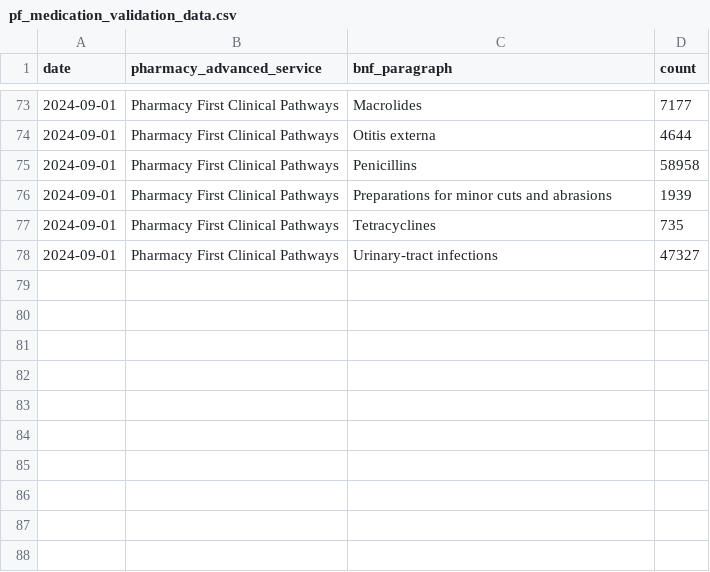
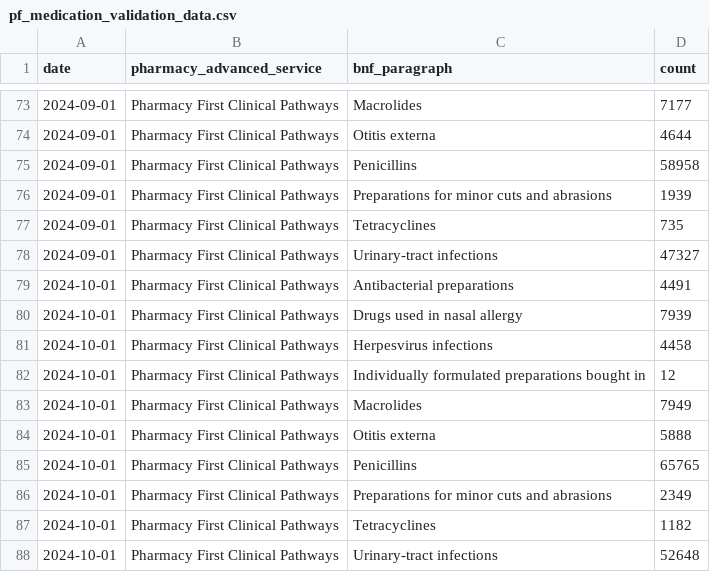
Before and after one commit to opensafely/pharmacy-first, a CSV file: lib/validation/data/pf_medication_validation_data.csv, drawn as a sheet; only a part is shown, gaps mark what is left out.

Commit message:
Update validation datasets and study datasets to incude latest month

```diff
--- a/lib/validation/data/pf_medication_validation_data.csv
+++ b/lib/validation/data/pf_medication_validation_data.csv
@@ -78 +78,11 @@ date,pharmacy_advanced_service,bnf_paragraph,count
 2024-09-01,Pharmacy First Clinical Pathways,Urinary-tract infections,47327
+2024-10-01,Pharmacy First Clinical Pathways,Antibacterial preparations,4491
+2024-10-01,Pharmacy First Clinical Pathways,Drugs used in nasal allergy,7939
+2024-10-01,Pharmacy First Clinical Pathways,Herpesvirus infections,4458
+2024-10-01,Pharmacy First Clinical Pathways,Individually formulated preparations bought in,12
+2024-10-01,Pharmacy First Clinical Pathways,Macrolides,7949
+2024-10-01,Pharmacy First Clinical Pathways,Otitis externa,5888
+2024-10-01,Pharmacy First Clinical Pathways,Penicillins,65765
+2024-10-01,Pharmacy First Clinical Pathways,Preparations for minor cuts and abrasions,2349
+2024-10-01,Pharmacy First Clinical Pathways,Tetracyclines,1182
+2024-10-01,Pharmacy First Clinical Pathways,Urinary-tract infections,52648
```
Also changed, not shown: lib/validation/data/pf_consultation_validation_data.csv, 1 other file.
